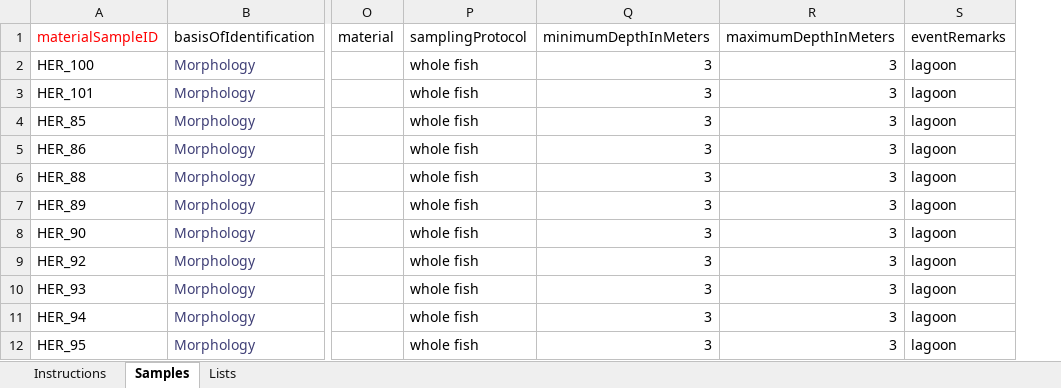
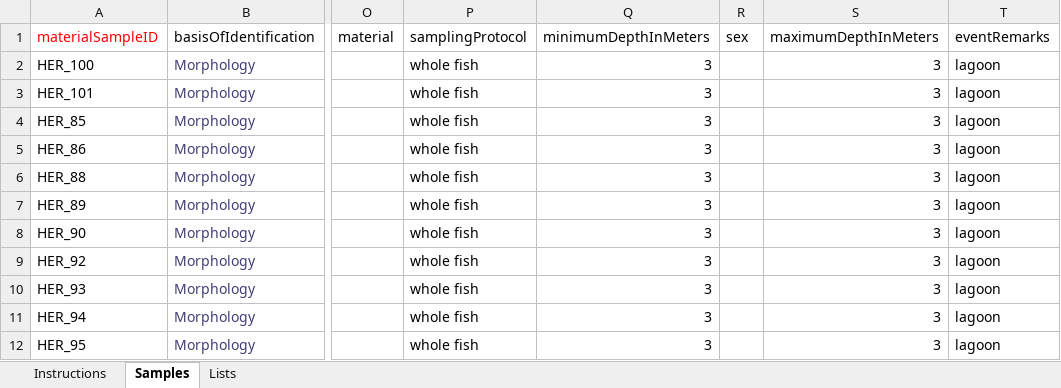
Before and after one commit to biocodellc/biocode-fims, an Excel workbook: trunk/sampledata/Apogon_indoPacificTemplate_v3.xlsx, sheet Samples, drawn as a sheet; only a part is shown, gaps mark what is left out; values as stored, in another font and other column widths than the file's, no borders; the diff names each change by its address in the sheet, - before the commit and + after, or states it on an @@ line.

```diff
--- a/trunk/sampledata/Apogon_indoPacificTemplate_v3.xlsx (sheet Samples)
+++ b/trunk/sampledata/Apogon_indoPacificTemplate_v3.xlsx (sheet Samples)
+column R (sex), empty
```
Also changed, not shown: formulas that keep their value, 8 other files.
